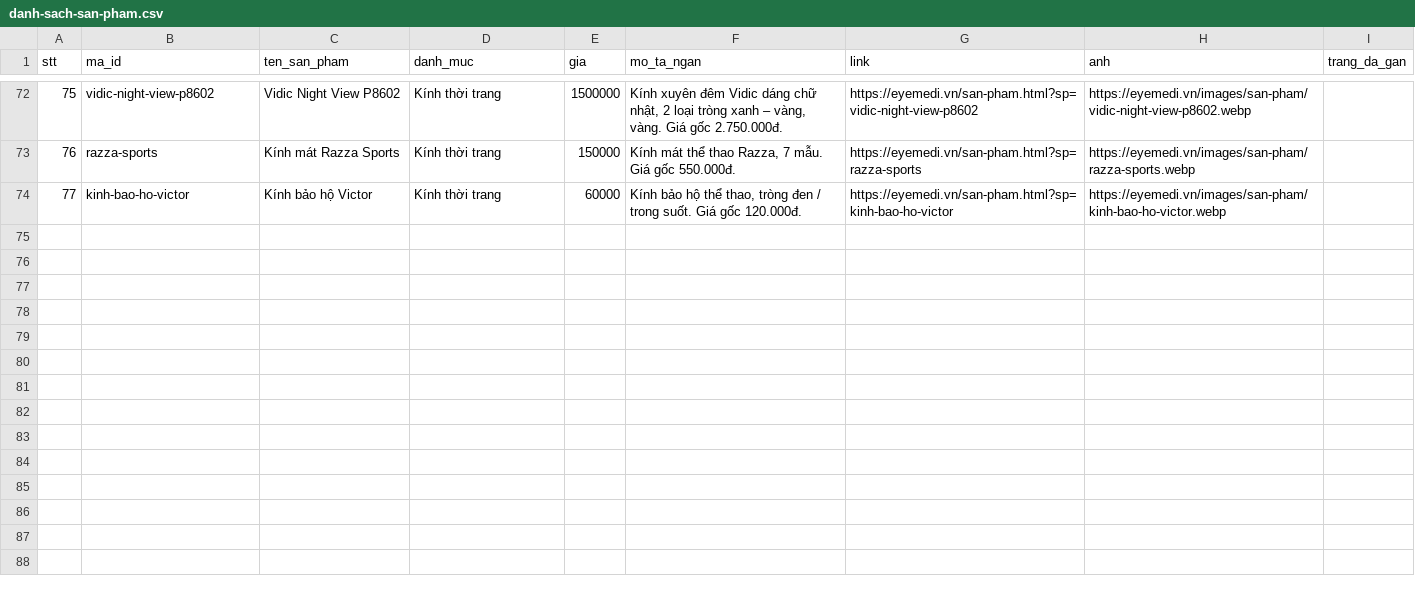
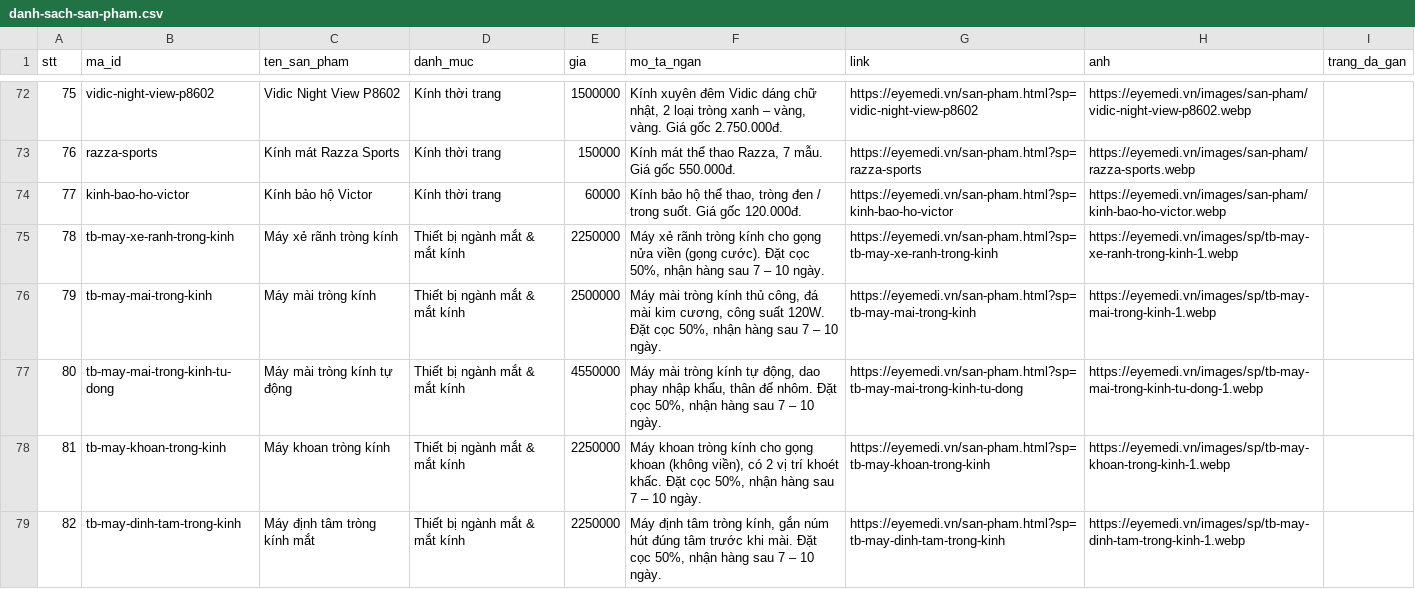
Before and after one commit to eyemedioptic/eyemedi, a CSV file: _cong-cu/du-lieu/danh-sach-san-pham.csv, drawn as a sheet; only a part is shown, gaps mark what is left out; the diff covers the shown part only; the diff names each change by its address in the sheet, - before the commit and + after, or states it on an @@ line.

```diff
--- a/_cong-cu/du-lieu/danh-sach-san-pham.csv
+++ b/_cong-cu/du-lieu/danh-sach-san-pham.csv
+row 75: 78 | tb-may-xe-ranh-trong-kinh | Máy xẻ rãnh tròng kính | Thiết bị ngành mắt & mắt kính | 2250000 | Máy xẻ rãnh tròng kính cho gọng nửa viền (gọng cước). Đặt cọc 50%, nhận hàng sau 7 – 10 ngày. | https://eyemedi.vn/san-pham.html?sp=tb-may-xe-ranh-trong-kinh | https://eyemedi.vn/images/sp/tb-may-xe-ranh-trong-kinh-1.webp
+row 76: 79 | tb-may-mai-trong-kinh | Máy mài tròng kính | Thiết bị ngành mắt & mắt kính | 2500000 | Máy mài tròng kính thủ công, đá mài kim cương, công suất 120W. Đặt cọc 50%, nhận hàng sau 7 – 10 ngày. | https://eyemedi.vn/san-pham.html?sp=tb-may-mai-trong-kinh | https://eyemedi.vn/images/sp/tb-may-mai-trong-kinh-1.webp
+row 77: 80 | tb-may-mai-trong-kinh-tu-dong | Máy mài tròng kính tự động | Thiết bị ngành mắt & mắt kính | 4550000 | Máy mài tròng kính tự động, dao phay nhập khẩu, thân đế nhôm. Đặt cọc 50%, nhận hàng sau 7 – 10 ngày. | https://eyemedi.vn/san-pham.html?sp=tb-may-mai-trong-kinh-tu-dong | https://eyemedi.vn/images/sp/tb-may-mai-trong-kinh-tu-dong-1.webp
+row 78: 81 | tb-may-khoan-trong-kinh | Máy khoan tròng kính | Thiết bị ngành mắt & mắt kính | 2250000 | Máy khoan tròng kính cho gọng khoan (không viền), có 2 vị trí khoét khấc. Đặt cọc 50%, nhận hàng sau 7 – 10 ngày. | https://eyemedi.vn/san-pham.html?sp=tb-may-khoan-trong-kinh | https://eyemedi.vn/images/sp/tb-may-khoan-trong-kinh-1.webp
+row 79: 82 | tb-may-dinh-tam-trong-kinh | Máy định tâm tròng kính mắt | Thiết bị ngành mắt & mắt kính | 2250000 | Máy định tâm tròng kính, gắn núm hút đúng tâm trước khi mài. Đặt cọc 50%, nhận hàng sau 7 – 10 ngày. | https://eyemedi.vn/san-pham.html?sp=tb-may-dinh-tam-trong-kinh | https://eyemedi.vn/images/sp/tb-may-dinh-tam-trong-kinh-1.webp
```
Also changed, not shown: 5 added rows elsewhere in this file, _cong-cu/du-lieu/danh-sach-trang.csv, 11 other files.
